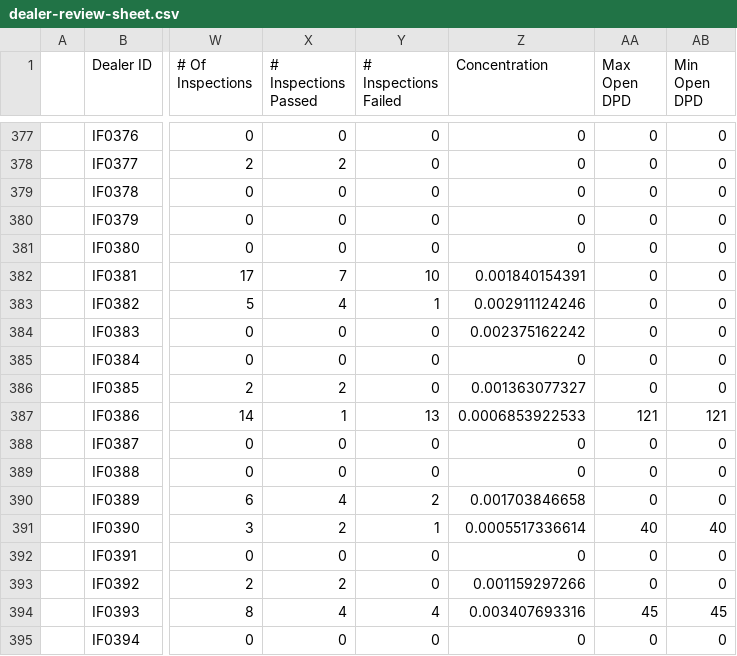
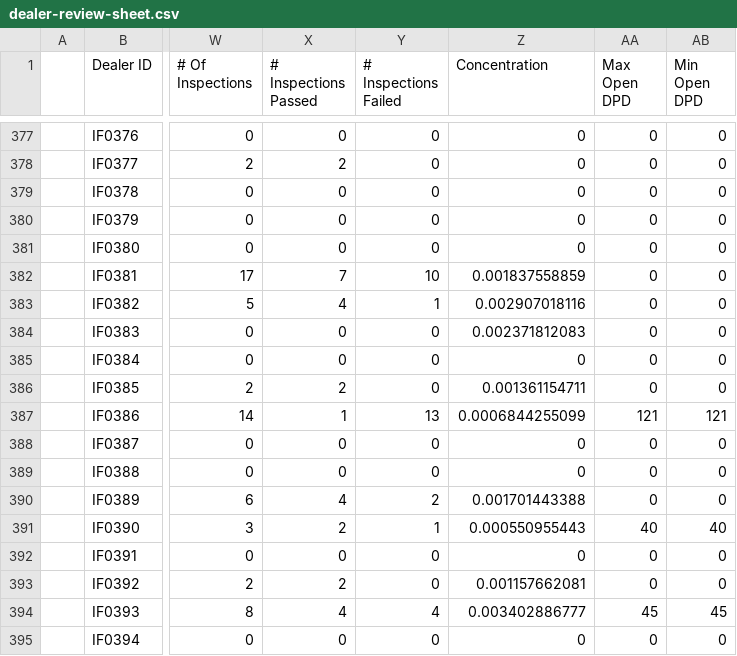
Before and after one commit to miguelcordero-ops/finsso-repository, a CSV file: data/dealer-review-sheet.csv, drawn as a sheet; only a part is shown, gaps mark what is left out; the diff covers the shown part only; the diff names each change by its address in the sheet, - before the commit and + after, or states it on an @@ line.

Commit message:
Auto-export "[Raw] Dealer Review Sheet" — 2026-09-21T07:11:56.227Z

```diff
--- a/data/dealer-review-sheet.csv
+++ b/data/dealer-review-sheet.csv
-Z382 (Concentration): 0.001840154391
+Z382 (Concentration): 0.001837558859
-Z383 (Concentration): 0.002911124246
+Z383 (Concentration): 0.002907018116
-Z384 (Concentration): 0.002375162242
+Z384 (Concentration): 0.002371812083
-Z386 (Concentration): 0.001363077327
+Z386 (Concentration): 0.001361154711
-Z387 (Concentration): 0.0006853922533
+Z387 (Concentration): 0.0006844255099
-Z390 (Concentration): 0.001703846658
+Z390 (Concentration): 0.001701443388
-Z391 (Concentration): 0.0005517336614
+Z391 (Concentration): 0.000550955443
-Z393 (Concentration): 0.001159297266
+Z393 (Concentration): 0.001157662081
-Z394 (Concentration): 0.003407693316
+Z394 (Concentration): 0.003402886777
```
Also changed, not shown: 178 edited cells elsewhere in this file.
